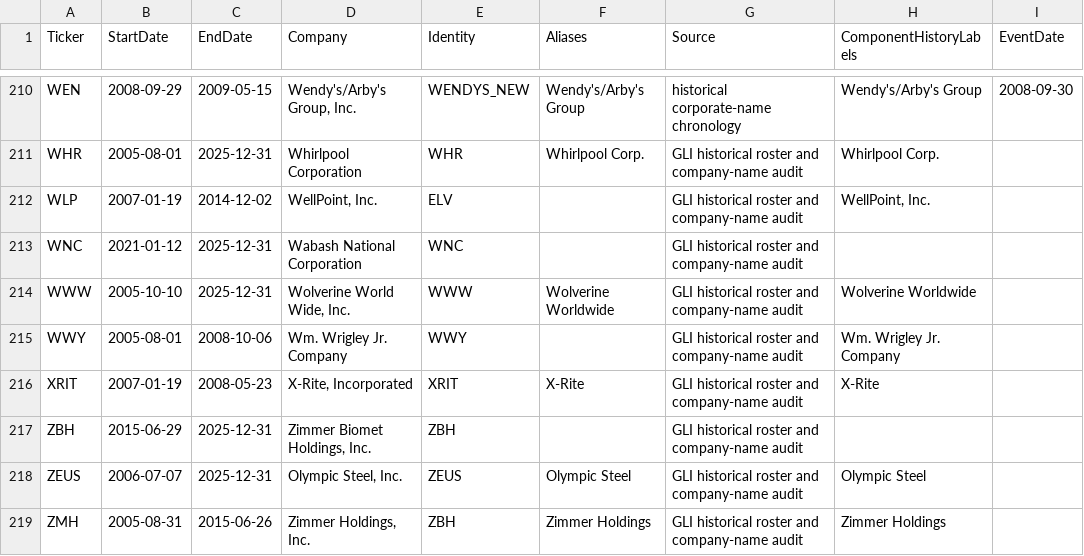
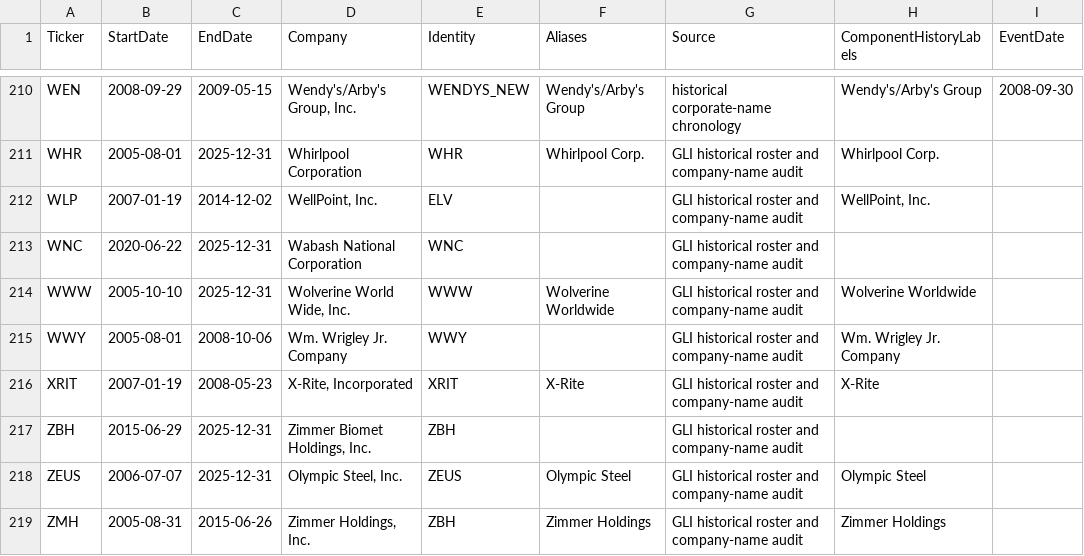
Before and after one commit to torpit85/great-lakes-index, a CSV file: site_data/historical_company_names.csv, drawn as a sheet; only a part is shown, gaps mark what is left out; the diff covers the shown part only; the diff names each change by its address in the sheet, - before the commit and + after, or states it on an @@ line.

```diff
--- a/site_data/historical_company_names.csv
+++ b/site_data/historical_company_names.csv
-B213 (StartDate): 2021-01-12
+B213 (StartDate): 2020-06-22
```
Also changed, not shown: 2 added rows and 11 edited cells elsewhere in this file, 1 other file.
